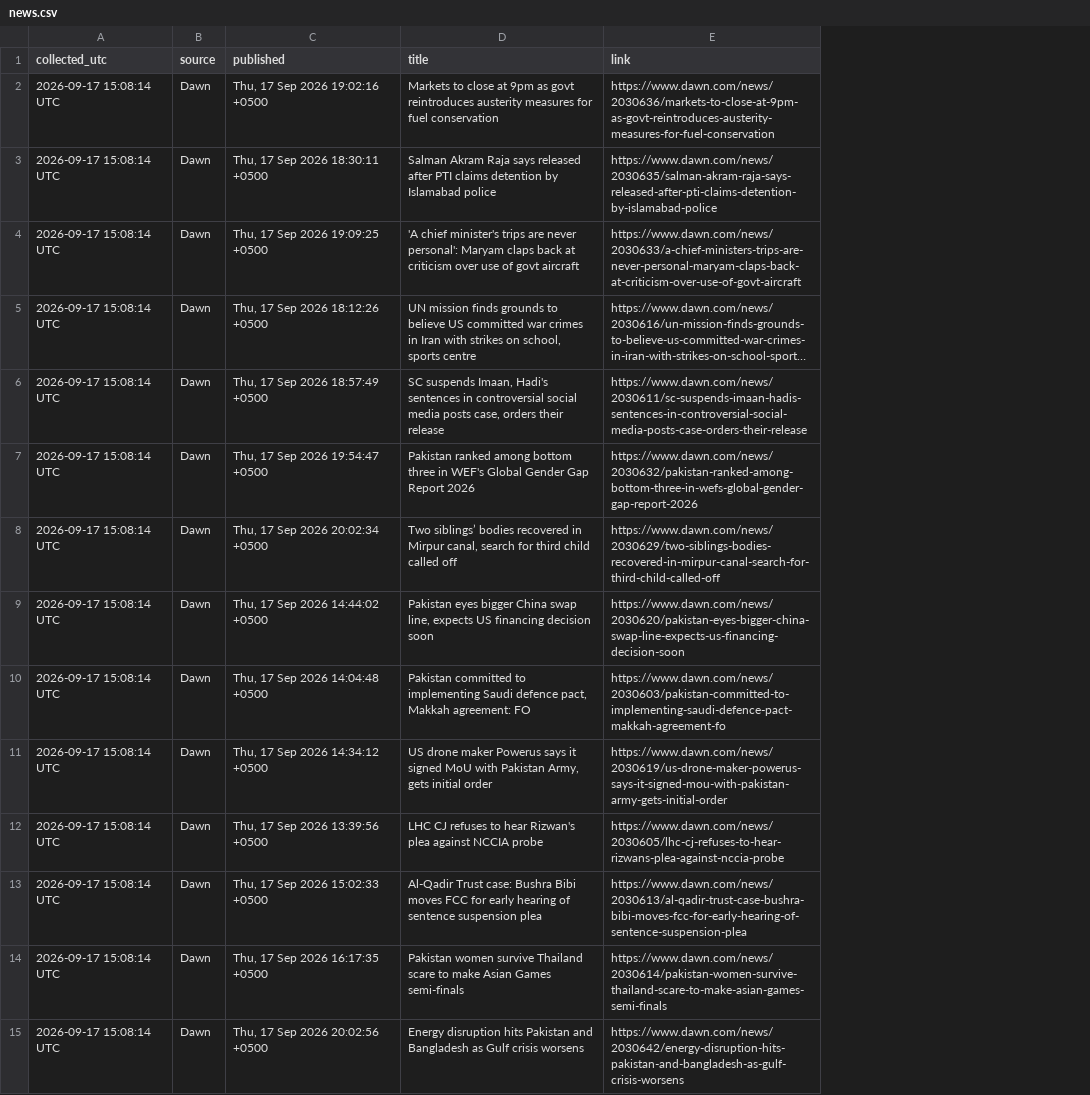
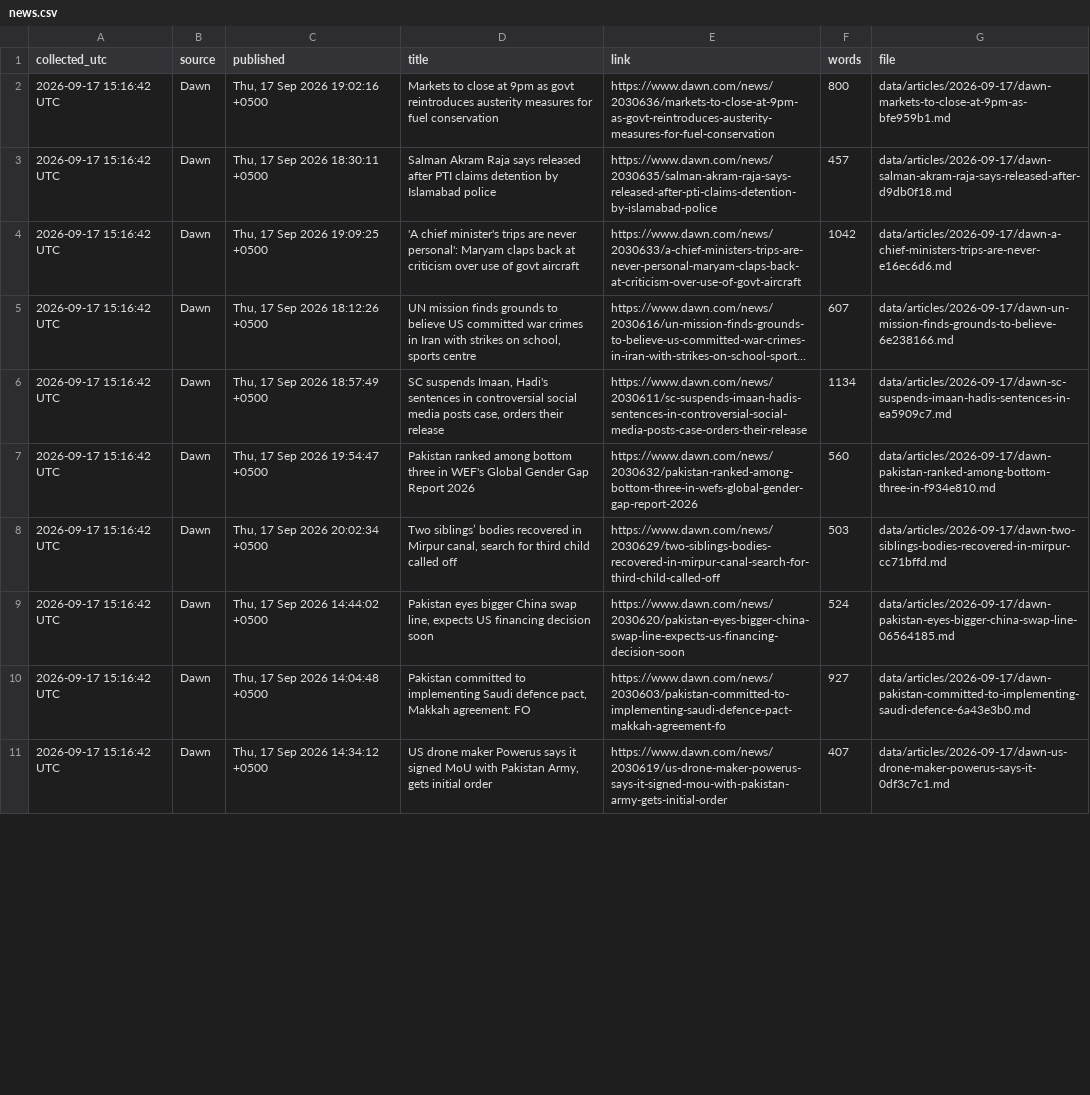
Before and after one commit to galiraza/github-actions-demo, a CSV file: data/news.csv, drawn as a sheet; only a part is shown; long unchanged cells end in …; removed rows and columns are numbered as before the commit, all else as after; the diff covers the shown part only; the diff names each change by its address in the sheet, - before the commit and + after, or states it on an @@ line.

```diff
--- a/data/news.csv
+++ b/data/news.csv
+column F (words), rows 2-11: 800 | 457 | 1042 | 607 | 1134 | 560 | 503 | 524 | 927 | 407
+column G (file), rows 2-11: data/articles/2026-09-17/dawn-markets-to-close-at-9pm-as-bfe959b1.md | data/articles/2026-09-17/dawn-salman-akram-raja-says-released-after-d9db0f18.md | data/articles/2026-09-17/dawn-a-chief-ministers-trips-are-never-e16ec6d6.md | data/articles/2026-09-17/dawn-un-mission-finds-grounds-to-believe-6e238166.md | data/articles/2026-09-17/dawn-sc-suspends-imaan-hadis-sentences-in-ea5909c7.md | data/articles/2026-09-17/dawn-pakistan-ranked-among-bottom-three-in-f934e810.md | data/articles/2026-09-17/dawn-two-siblings-bodies-recovered-in-mirpur-cc71bffd.md | data/articles/2026-09-17/dawn-pakistan-eyes-bigger-china-swap-line-06564185.md | data/articles/2026-09-17/dawn-pakistan-committed-to-implementing-saudi-defence-6a43e3b0.md | data/articles/2026-09-17/dawn-us-drone-maker-powerus-says-it-0df3c7c1.md
-A2:A11 (collected_utc): 2026-09-17 15:08:14 UTC
+A2:A11 (collected_utc): 2026-09-17 15:16:42 UTC
-row 12: 2026-09-17 15:08:14 UTC | Dawn | Thu, 17 Sep 2026 13:39:56 +0500 | LHC CJ refuses to hear Rizwan's plea against NCCIA probe | https://www.dawn.com/news/2030605/lhc-cj-refuses-to-hear-rizwans-plea-against-nccia-probe
-row 13: 2026-09-17 15:08:14 UTC | Dawn | Thu, 17 Sep 2026 15:02:33 +0500 | Al-Qadir Trust case: Bushra Bibi moves FCC for early hearing of sentence suspension plea | https://www.dawn.com/news/2030613/al-qadir-trust-case-bushra-bibi-moves-fcc-for-early-hearing-of-sentence-suspension-plea
-row 14: 2026-09-17 15:08:14 UTC | Dawn | Thu, 17 Sep 2026 16:17:35 +0500 | Pakistan women survive Thailand scare to make Asian Games semi-finals | https://www.dawn.com/news/2030614/pakistan-women-survive-thailand-scare-to-make-asian-games-semi-finals
-row 15: 2026-09-17 15:08:14 UTC | Dawn | Thu, 17 Sep 2026 20:02:56 +0500 | Energy disruption hits Pakistan and Bangladesh as Gulf crisis worsens | https://www.dawn.com/news/2030642/energy-disruption-hits-pakistan-and-bangladesh-as-gulf-crisis-worsens
```
Also changed, not shown: 11 removed rows and 20 edited cells elsewhere in this file, 36 other files.
